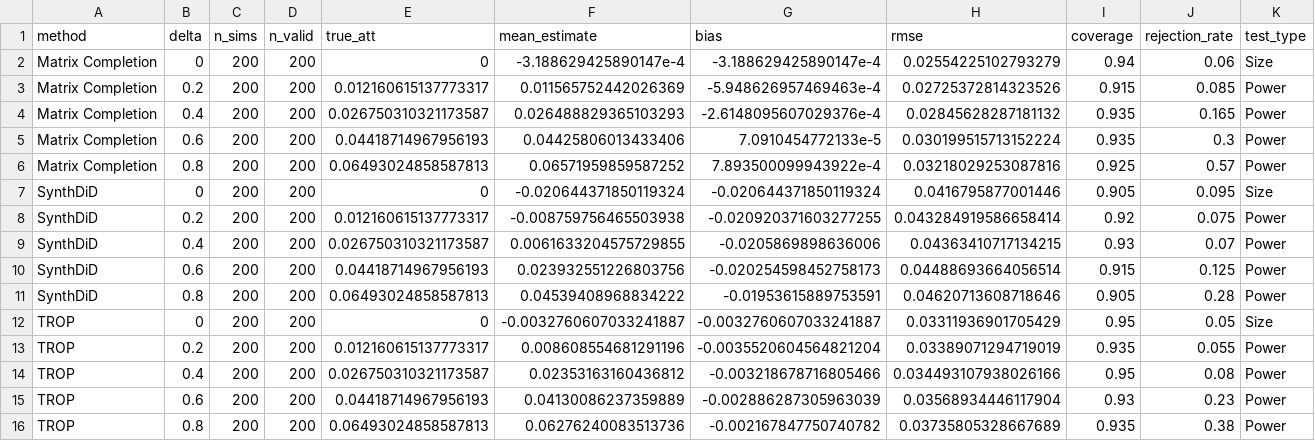
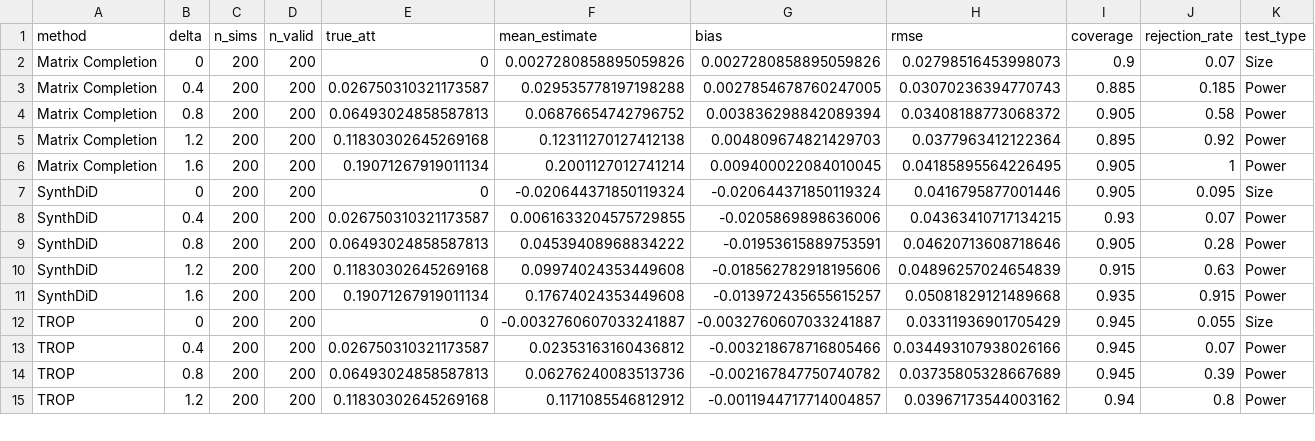
Before and after one commit to giocopp/Panel-Counterfactual-Latent-Trends, a CSV file: output/power_summary.csv, drawn as a sheet; only a part is shown; the diff covers the shown part only.

```diff
--- a/output/power_summary.csv
+++ b/output/power_summary.csv
@@ -1,16 +1,15 @@
 method,delta,n_sims,n_valid,true_att,mean_estimate,bias,rmse,coverage,rejection_rate,test_type
-Matrix Completion,0,200,200,0,-3.188629425890147e-4,-3.188629425890147e-4,0.02554225102793279,0.94,0.06,Size
-Matrix Completion,0.2,200,200,0.012160615137773317,0.011565752442026369,-5.948626957469463e-4,0.02725372814323526,0.915,0.085,Power
-Matrix Completion,0.4,200,200,0.026750310321173587,0.026488829365103293,-2.6148095607029376e-4,0.02845628287181132,0.935,0.165,Power
-Matrix Completion,0.6,200,200,0.04418714967956193,0.04425806013433406,7.0910454772133e-5,0.030199515713152224,0.935,0.3,Power
-Matrix Completion,0.8,200,200,0.06493024858587813,0.06571959859587252,7.893500099943922e-4,0.03218029253087816,0.925,0.57,Power
+Matrix Completion,0,200,200,0,0.0027280858895059826,0.0027280858895059826,0.02798516453998073,0.9,0.07,Size
+Matrix Completion,0.4,200,200,0.026750310321173587,0.029535778197198288,0.0027854678760247005,0.03070236394770743,0.885,0.185,Power
+Matrix Completion,0.8,200,200,0.06493024858587813,0.06876654742796752,0.003836298842089394,0.03408188773068372,0.905,0.58,Power
+Matrix Completion,1.2,200,200,0.11830302645269168,0.12311270127412138,0.004809674821429703,0.0377963412122364,0.895,0.92,Power
+Matrix Completion,1.6,200,200,0.19071267919011134,0.2001127012741214,0.009400022084010045,0.04185895564226495,0.905,1,Power
 SynthDiD,0,200,200,0,-0.020644371850119324,-0.020644371850119324,0.0416795877001446,0.905,0.095,Size
-SynthDiD,0.2,200,200,0.012160615137773317,-0.008759756465503938,-0.020920371603277255,0.043284919586658414,0.92,0.075,Power
 SynthDiD,0.4,200,200,0.026750310321173587,0.0061633204575729855,-0.0205869898636006,0.04363410717134215,0.93,0.07,Power
-SynthDiD,0.6,200,200,0.04418714967956193,0.023932551226803756,-0.020254598452758173,0.04488693664056514,0.915,0.125,Power
 SynthDiD,0.8,200,200,0.06493024858587813,0.04539408968834222,-0.01953615889753591,0.04620713608718646,0.905,0.28,Power
-TROP,0,200,200,0,-0.0032760607033241887,-0.0032760607033241887,0.03311936901705429,0.95,0.05,Size
-TROP,0.2,200,200,0.012160615137773317,0.008608554681291196,-0.0035520604564821204,0.03389071294719019,0.935,0.055,Power
-TROP,0.4,200,200,0.026750310321173587,0.02353163160436812,-0.003218678716805466,0.034493107938026166,0.95,0.08,Power
-TROP,0.6,200,200,0.04418714967956193,0.04130086237359889,-0.002886287305963039,0.03568934446117904,0.93,0.23,Power
-TROP,0.8,200,200,0.06493024858587813,0.06276240083513736,-0.002167847750740782,0.03735805328667689,0.935,0.38,Power
+SynthDiD,1.2,200,200,0.11830302645269168,0.09974024353449608,-0.018562782918195606,0.04896257024654839,0.915,0.63,Power
+SynthDiD,1.6,200,200,0.19071267919011134,0.17674024353449608,-0.013972435655615257,0.05081829121489668,0.935,0.915,Power
+TROP,0,200,200,0,-0.0032760607033241887,-0.0032760607033241887,0.03311936901705429,0.945,0.055,Size
+TROP,0.4,200,200,0.026750310321173587,0.02353163160436812,-0.003218678716805466,0.034493107938026166,0.945,0.07,Power
+TROP,0.8,200,200,0.06493024858587813,0.06276240083513736,-0.002167847750740782,0.03735805328667689,0.945,0.39,Power
+TROP,1.2,200,200,0.11830302645269168,0.1171085546812912,-0.0011944717714004857,0.03967173544003162,0.94,0.8,Power
```
Also changed, not shown: 3 added rows and 2 removed rows elsewhere in this file, output/example_estimates.csv, output/scenario_summary.csv, 33 other files.
